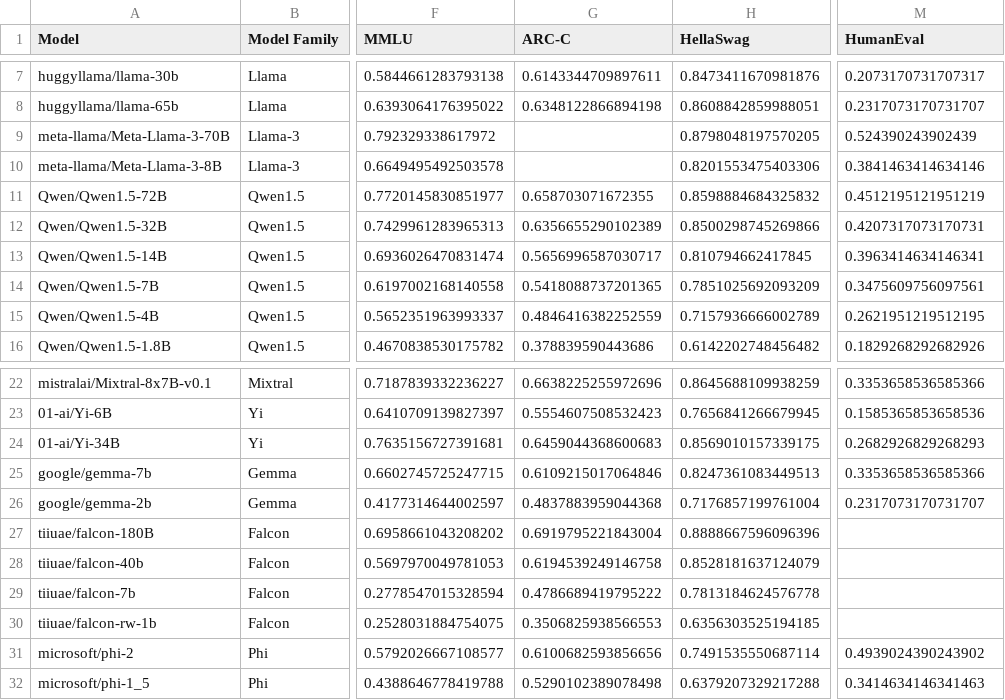
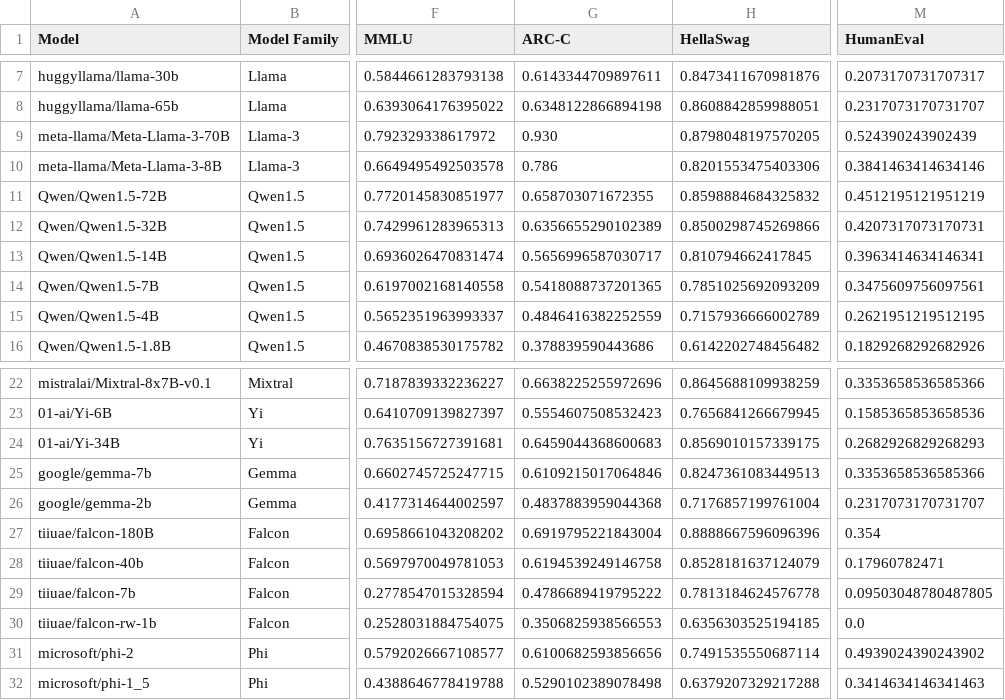
Before and after one commit to sm11197/ObsScaling, a CSV file: eval_results/base_llm_benchmark_pca_imputed.csv, drawn as a sheet; only a part is shown, gaps mark what is left out; the diff names each change by its address in the sheet, - before the commit and + after, or states it on an @@ line.

Commit message:
filled in missing values

```diff
--- a/eval_results/base_llm_benchmark_pca_imputed.csv
+++ b/eval_results/base_llm_benchmark_pca_imputed.csv
-G9 (ARC-C): (empty)
+G9 (ARC-C): 0.930
-G10 (ARC-C): (empty)
+G10 (ARC-C): 0.786
-M27 (HumanEval): (empty)
+M27 (HumanEval): 0.354
-M28 (HumanEval): (empty)
+M28 (HumanEval): 0.17960782471
-M29 (HumanEval): (empty)
+M29 (HumanEval): 0.09503048780487805
-M30 (HumanEval): (empty)
+M30 (HumanEval): 0.0
```
